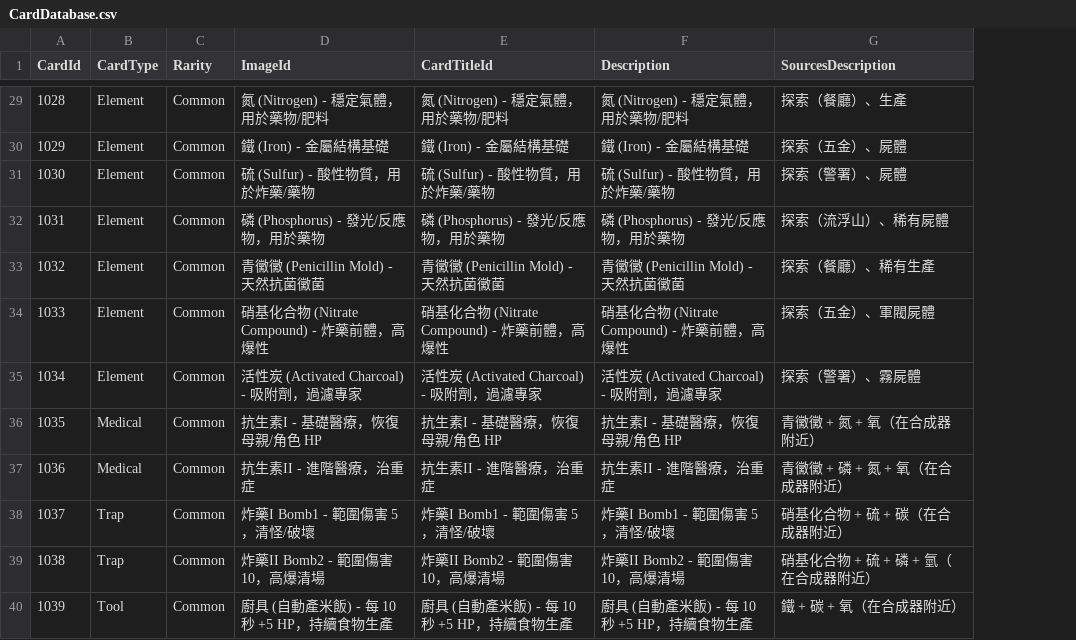
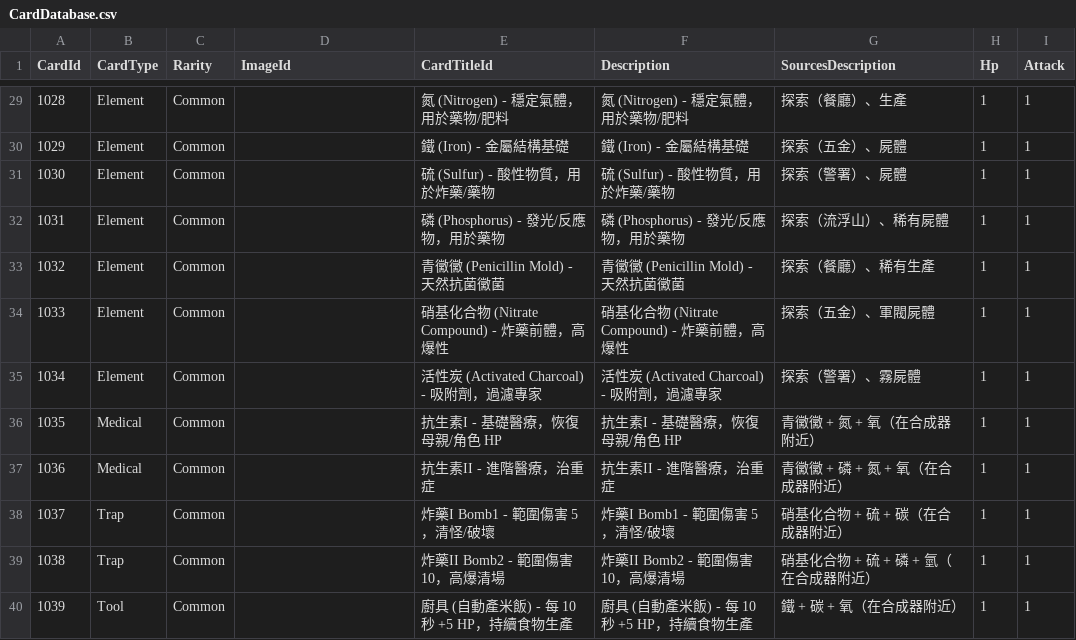
Before and after one commit to yvesyiu7/MotherAlwaySmileKindly, a CSV file: Assets/Resources/CardDatabase.csv, drawn as a sheet; only a part is shown, gaps mark what is left out; the diff covers the shown part only; the diff names each change by its address in the sheet, - before the commit and + after, or states it on an @@ line.

```diff
--- a/Assets/Resources/CardDatabase.csv
+++ b/Assets/Resources/CardDatabase.csv
+column H (Hp), rows 29-40: all 1
+column I (Attack), rows 29-40: all 1
-D29 (ImageId): 氮 (Nitrogen) - 穩定氣體，用於藥物/肥料
+D29 (ImageId): (empty)
-D30 (ImageId): 鐵 (Iron) - 金屬結構基礎
+D30 (ImageId): (empty)
-D31 (ImageId): 硫 (Sulfur) - 酸性物質，用於炸藥/藥物
+D31 (ImageId): (empty)
-D32 (ImageId): 磷 (Phosphorus) - 發光/反應物，用於藥物
+D32 (ImageId): (empty)
-D33 (ImageId): 青黴黴 (Penicillin Mold) - 天然抗菌黴菌
+D33 (ImageId): (empty)
-D34 (ImageId): 硝基化合物 (Nitrate Compound) - 炸藥前體，高爆性
+D34 (ImageId): (empty)
-D35 (ImageId): 活性炭 (Activated Charcoal) - 吸附劑，過濾專家
+D35 (ImageId): (empty)
-D36 (ImageId): 抗生素I - 基礎醫療，恢復母親/角色 HP
+D36 (ImageId): (empty)
-D37 (ImageId): 抗生素II - 進階醫療，治重症
+D37 (ImageId): (empty)
-D38 (ImageId): 炸藥I Bomb1 - 範圍傷害 5，清怪/破壞
+D38 (ImageId): (empty)
-D39 (ImageId): 炸藥II Bomb2 - 範圍傷害 10，高爆清場
+D39 (ImageId): (empty)
-D40 (ImageId): 廚具 (自動產米飯) - 每 10 秒 +5 HP，持續食物生產
+D40 (ImageId): (empty)
```
Also changed, not shown: 29 edited cells elsewhere in this file, 8 other files.
